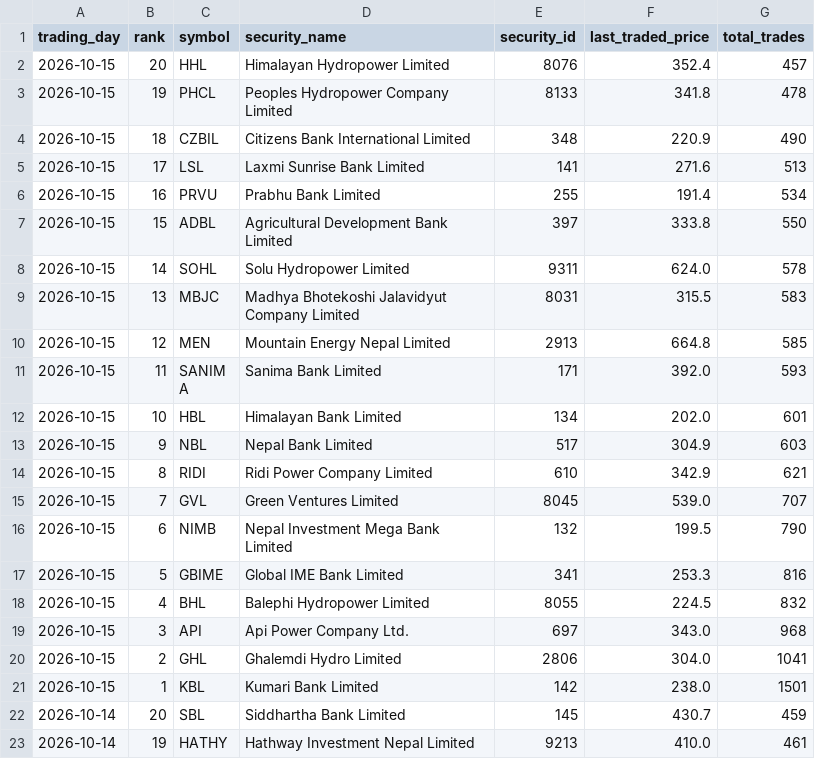
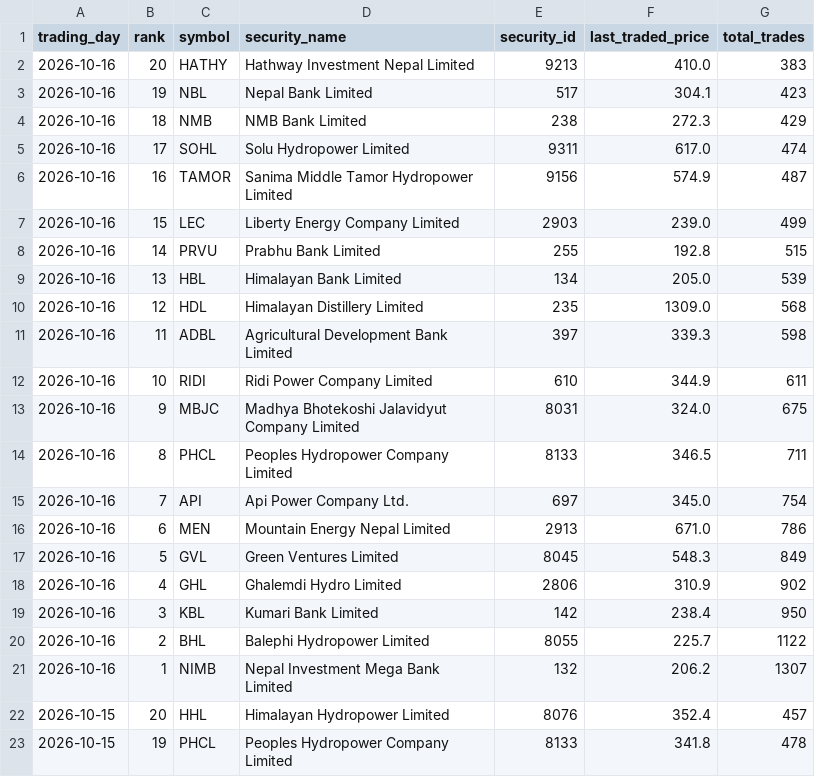
Before and after one commit to h0miez4evr/Nepse_automation, a CSV file: nepse_data/nepse_top20_transactions.csv, drawn as a sheet; only a part is shown; the shorter side is filled out with more unchanged rows.

```diff
--- a/nepse_data/nepse_top20_transactions.csv
+++ b/nepse_data/nepse_top20_transactions.csv
@@ -1,2 +1,22 @@
 trading_day,rank,symbol,security_name,security_id,last_traded_price,total_trades
+2026-10-16,20,HATHY,Hathway Investment Nepal Limited,9213,410.0,383
+2026-10-16,19,NBL,Nepal Bank Limited,517,304.1,423
+2026-10-16,18,NMB,NMB Bank Limited,238,272.3,429
+2026-10-16,17,SOHL,Solu Hydropower Limited,9311,617.0,474
+2026-10-16,16,TAMOR,Sanima Middle Tamor Hydropower Limited,9156,574.9,487
+2026-10-16,15,LEC,Liberty Energy Company Limited,2903,239.0,499
+2026-10-16,14,PRVU,Prabhu  Bank Limited,255,192.8,515
+2026-10-16,13,HBL,Himalayan Bank Limited,134,205.0,539
+2026-10-16,12,HDL,Himalayan Distillery Limited,235,1309.0,568
+2026-10-16,11,ADBL,Agricultural Development Bank Limited,397,339.3,598
+2026-10-16,10,RIDI,Ridi Power Company Limited,610,344.9,611
+2026-10-16,9,MBJC,Madhya Bhotekoshi Jalavidyut Company Limited,8031,324.0,675
+2026-10-16,8,PHCL,Peoples Hydropower Company Limited,8133,346.5,711
+2026-10-16,7,API,Api Power Company Ltd.,697,345.0,754
+2026-10-16,6,MEN,Mountain Energy Nepal Limited,2913,671.0,786
+2026-10-16,5,GVL,Green Ventures Limited,8045,548.3,849
+2026-10-16,4,GHL,Ghalemdi Hydro Limited,2806,310.9,902
+2026-10-16,3,KBL,Kumari Bank Limited,142,238.4,950
+2026-10-16,2,BHL,Balephi Hydropower Limited,8055,225.7,1122
+2026-10-16,1,NIMB,Nepal Investment Mega Bank Limited,132,206.2,1307
 2026-10-15,20,HHL,Himalayan Hydropower Limited,8076,352.4,457
```
Also changed, not shown: nepse_data/nepse_top20_gainers.csv, nepse_data/nepse_top20_relative_strength.csv, 2 other files.
